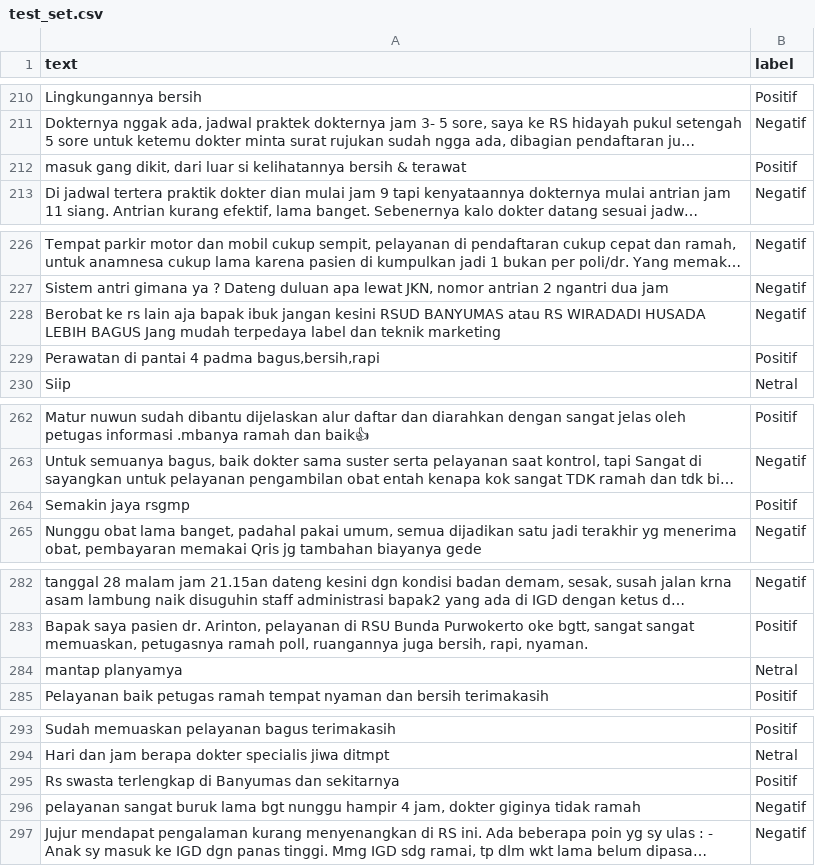
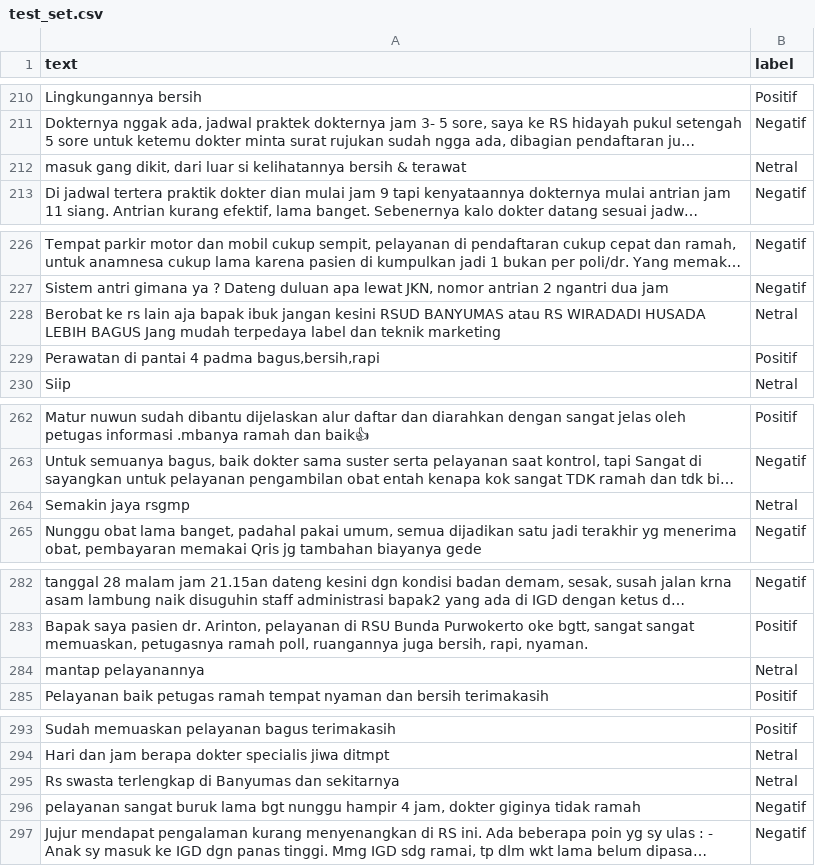
Before and after one commit to nhaazk95/sentimen-api, a CSV file: data/training/test_set.csv, drawn as a sheet; only a part is shown, gaps mark what is left out; long unchanged cells end in …; the diff covers the shown part only; the diff names each change by its address in the sheet, - before the commit and + after, or states it on an @@ line.

```diff
--- a/data/training/test_set.csv
+++ b/data/training/test_set.csv
-B212 (label): Positif
+B212 (label): Netral
-B228 (label): Negatif
+B228 (label): Netral
-B264 (label): Positif
+B264 (label): Netral
-A284 (text): mantap planyamya
+A284 (text): mantap pelayanannya
-B295 (label): Positif
+B295 (label): Netral
```
Also changed, not shown: 1 removed row and 21 edited cells elsewhere in this file, data/training/train_pool.csv.
